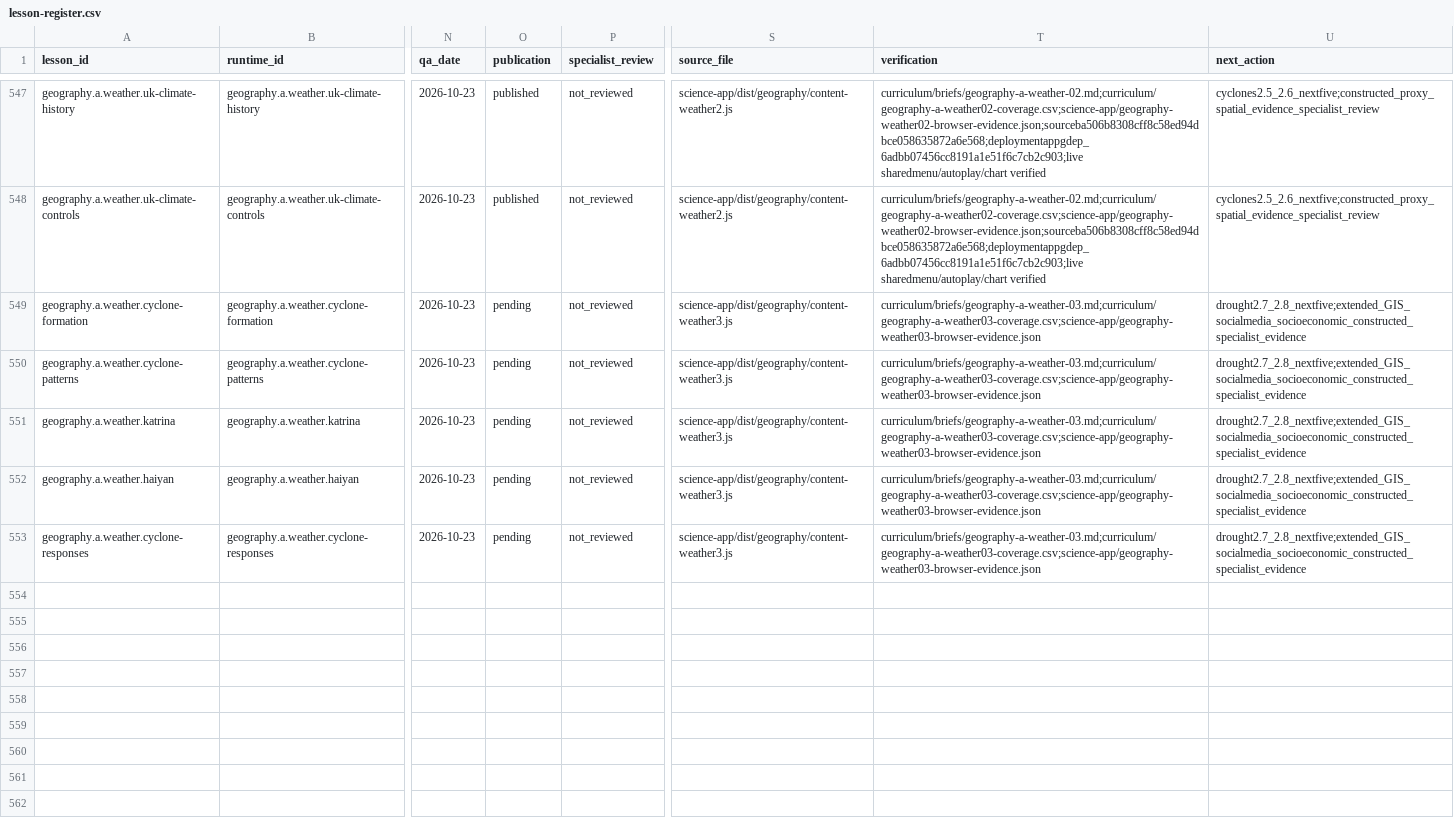
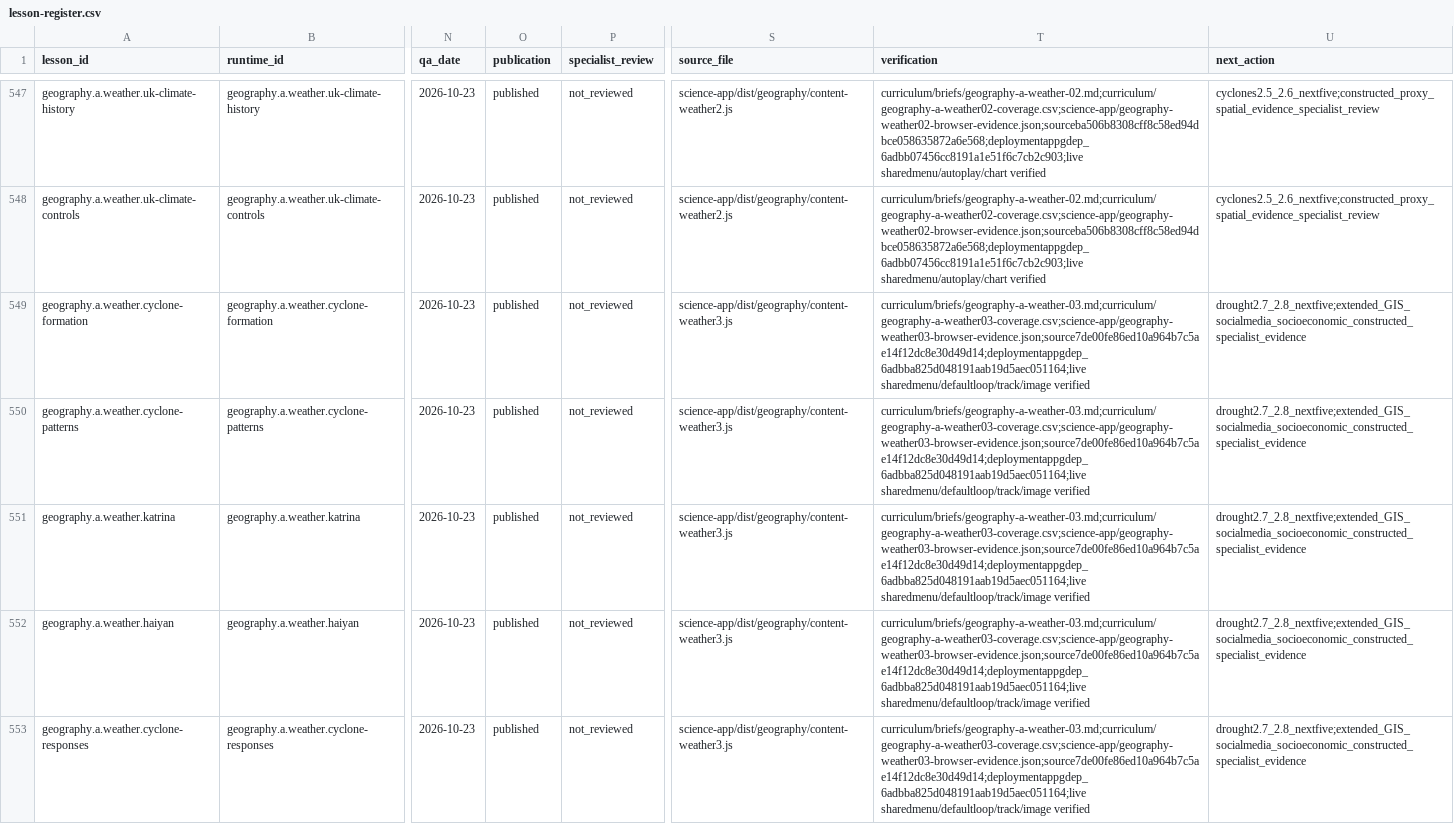
Before and after one commit to adamscourfield/crashcourse, a CSV file: curriculum/lesson-register.csv, drawn as a sheet; only a part is shown, gaps mark what is left out; the diff names each change by its address in the sheet, - before the commit and + after, or states it on an @@ line.

Commit message:
Record Weather03 publication and verification

```diff
--- a/curriculum/lesson-register.csv
+++ b/curriculum/lesson-register.csv
-O549:O553 (publication): pending
+O549:O553 (publication): published
-T549:T553 (verification): curriculum/briefs/geography-a-weather-03.md;curriculum/geography-a-weather03-coverage.csv;science-app/geography-weather03-browser-evidence.json
+T549:T553 (verification): curriculum/briefs/geography-a-weather-03.md;curriculum/geography-a-weather03-coverage.csv;science-app/geography-weather03-browser-evidence.json;source7de00fe86ed10a964b7c5ae14f12dc8e30d49d14;deploymentappgdep_6adbba825d048191aab19d5aec051164;live sharedmenu/defaultloop/track/image verified
```
Also changed, not shown: curriculum/subject-register.csv, curriculum/topic-register.csv, 5 other files.
